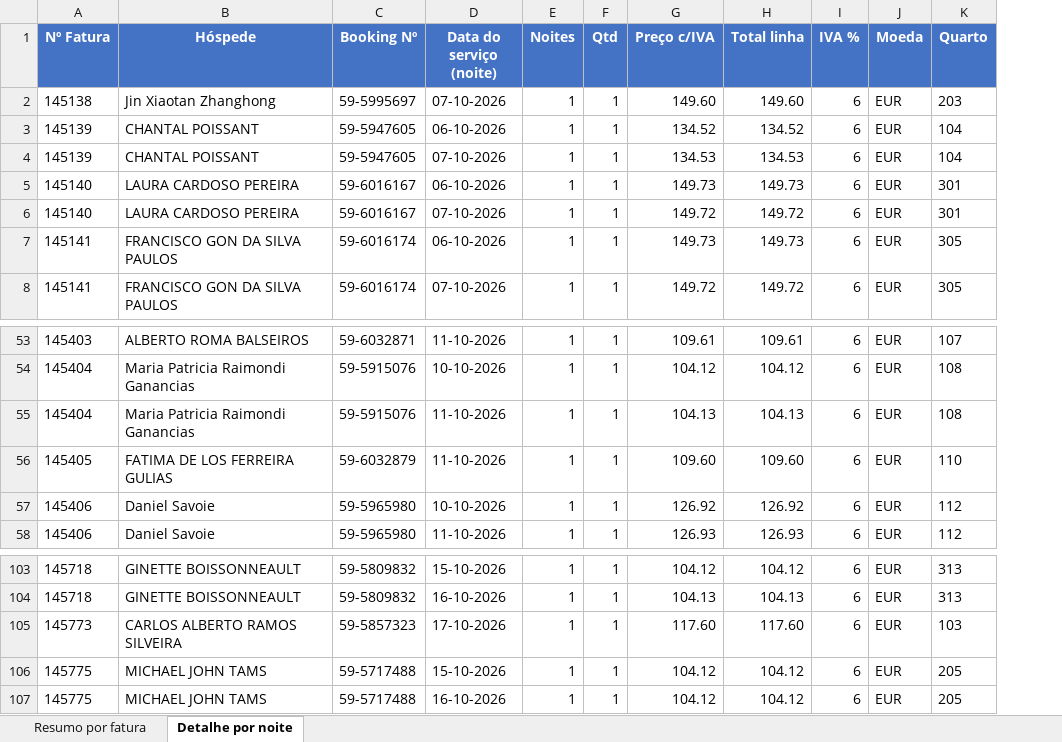
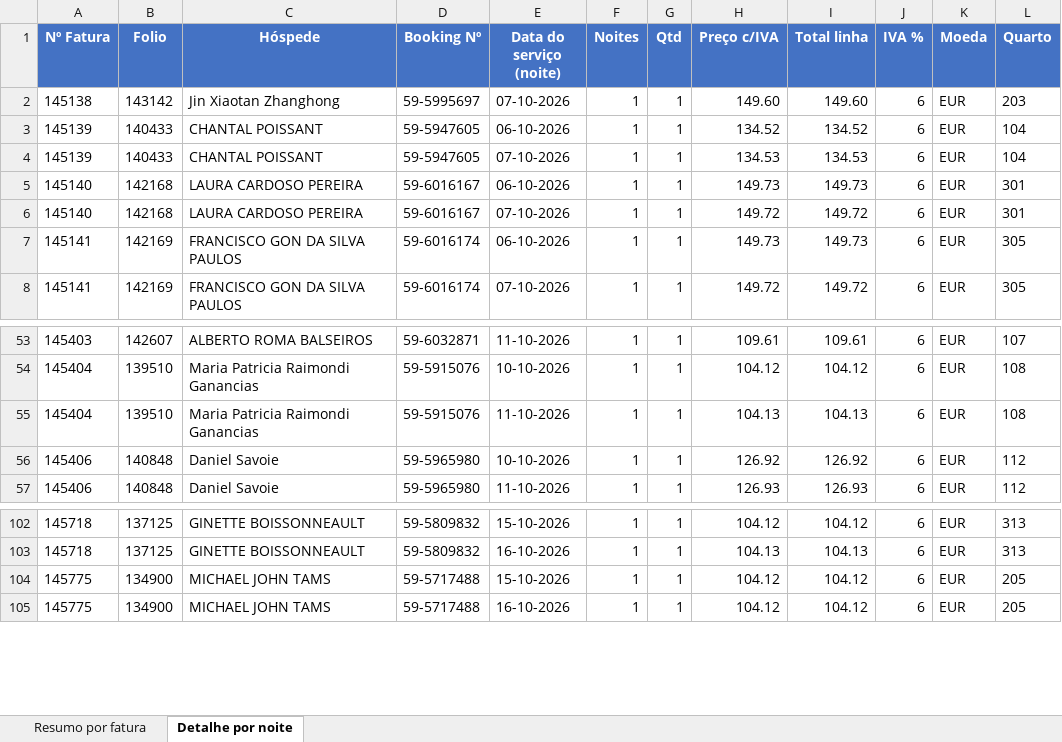
Before and after one commit to ricardomadeira-cmd/Claude1, an Excel workbook: hotelbeds_08-10_04-11_revisao.xlsx, sheet Detalhe por noite, drawn as a sheet; only a part is shown, gaps mark what is left out; values as stored, in another font and other column widths than the file's, no borders; removed rows and columns are numbered as before the commit, all else as after; the diff names each change by its address in the sheet, - before the commit and + after, or states it on an @@ line.

```diff
--- a/hotelbeds_08-10_04-11_revisao.xlsx (sheet Detalhe por noite)
+++ b/hotelbeds_08-10_04-11_revisao.xlsx (sheet Detalhe por noite)
+column B (Folio), rows 2-8: 143142 | 140433 | 140433 | 142168 | 142168 | 142169 | 142169; rows 53-57: 142607 | 139510 | 139510 | 140848 | 140848; rows 102-105: 137125 | 137125 | 134900 | 134900
-row 56: 145405 | FATIMA DE LOS FERREIRA GULIAS | 59-6032879 | 11-10-2026 | 1 | 1 | 109.60 | 109.60 | 6 | EUR | 110
-row 105: 145773 | CARLOS ALBERTO RAMOS SILVEIRA | 59-5857323 | 17-10-2026 | 1 | 1 | 117.60 | 117.60 | 6 | EUR | 103
```
Also changed, not shown: sheet Resumo por fatura, 3 other files.
